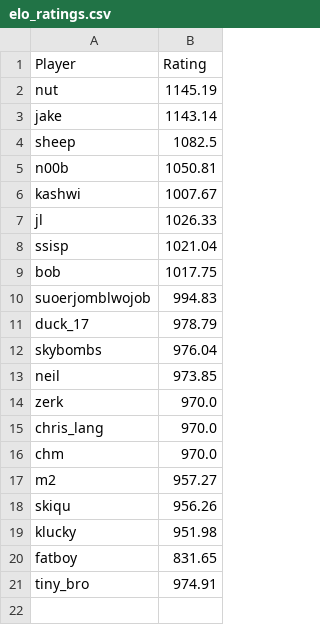
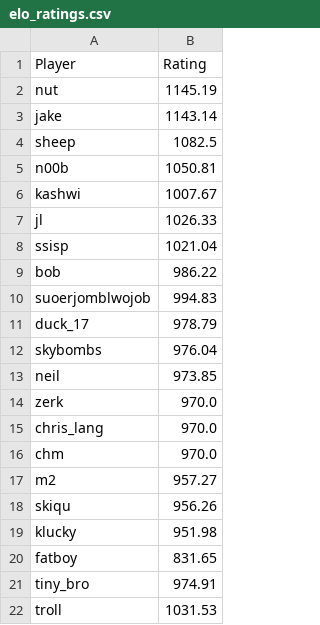
Before and after one commit to TiltedDFA/mkoth1224, a CSV file: elo_ratings.csv, drawn as a sheet.

```diff
--- a/elo_ratings.csv
+++ b/elo_ratings.csv
@@ -8,3 +8,3 @@ jl,1026.33
 ssisp,1021.04
-bob,1017.75
+bob,986.22
 suoerjomblwojob,994.83
@@ -21 +21,2 @@ fatboy,831.65
 tiny_bro,974.91
+troll,1031.53
```
Also changed, not shown: match_history.csv, 2 other files.
